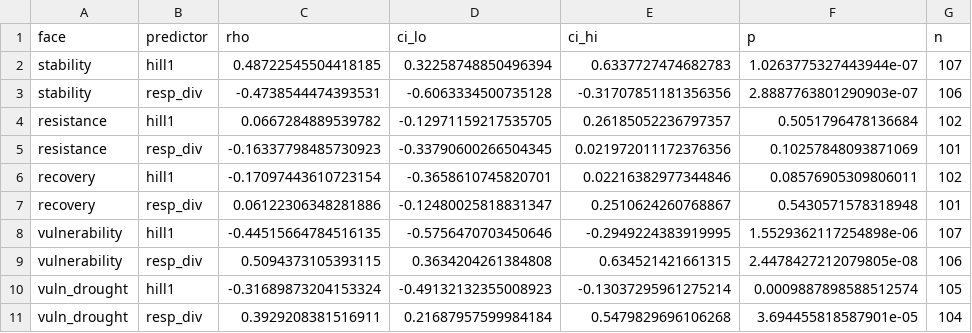
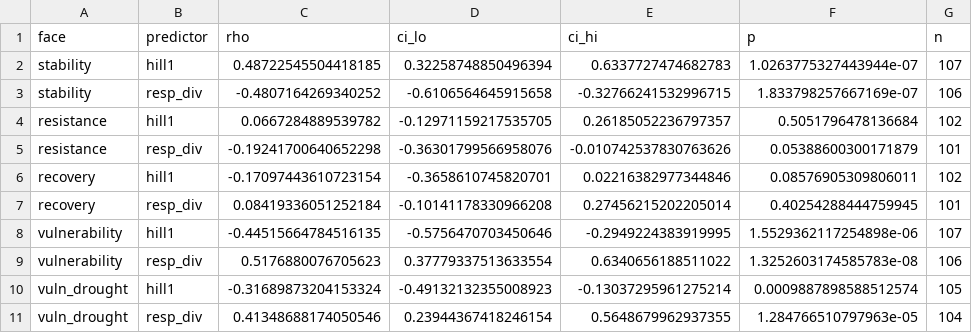
Before and after one commit to Pranav-Swarup/Crop-Diversity-Drought-Resilience-FAOSTAT-MapSpam-Analysis, a CSV file: outputs/stats/spearman.csv, drawn as a sheet; removed rows and columns are numbered as before the commit, all else as after; the diff names each change by its address in the sheet, - before the commit and + after, or states it on an @@ line.

```diff
--- a/outputs/stats/spearman.csv
+++ b/outputs/stats/spearman.csv
-row 3: stability | resp_div | -0.4738544474393531 | -0.6063334500735128 | -0.31707851181356356 | 2.8887763801290903e-07 | 106
+row 3: stability | resp_div | -0.4807164269340252 | -0.6106564645915658 | -0.32766241532996715 | 1.833798257667169e-07 | 106
-row 5: resistance | resp_div | -0.16337798485730923 | -0.33790600266504345 | 0.021972011172376356 | 0.10257848093871069 | 101
+row 5: resistance | resp_div | -0.19241700640652298 | -0.36301799566958076 | -0.010742537830763626 | 0.05388600300171879 | 101
-row 7: recovery | resp_div | 0.06122306348281886 | -0.12480025818831347 | 0.2510624260768867 | 0.5430571578318948 | 101
+row 7: recovery | resp_div | 0.08419336051252184 | -0.10141178330966208 | 0.27456215202205014 | 0.40254288444759945 | 101
-row 9: vulnerability | resp_div | 0.5094373105393115 | 0.3634204261384808 | 0.634521421661315 | 2.4478427212079805e-08 | 106
+row 9: vulnerability | resp_div | 0.5176880076705623 | 0.37779337513633554 | 0.6340656188511022 | 1.3252603174585783e-08 | 106
-row 11: vuln_drought | resp_div | 0.3929208381516911 | 0.21687957599984184 | 0.5479829696106268 | 3.694455818587901e-05 | 104
+row 11: vuln_drought | resp_div | 0.41348688174050546 | 0.23944367418246154 | 0.5648679962937355 | 1.284766510797963e-05 | 104
```
Also changed, not shown: outputs/dummy/stats/ols.csv, outputs/dummy/stats/r2_comparison.csv, 21 other files.
